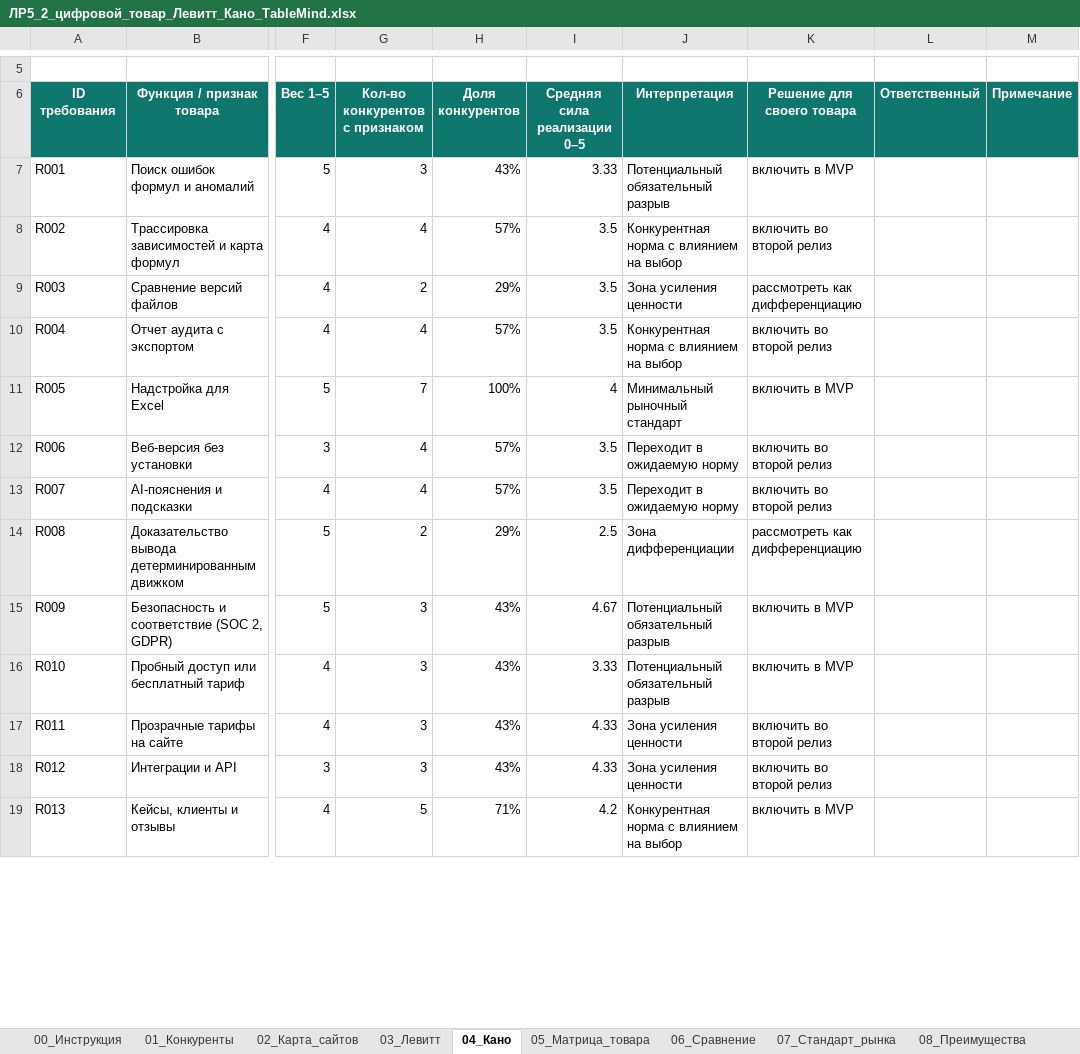
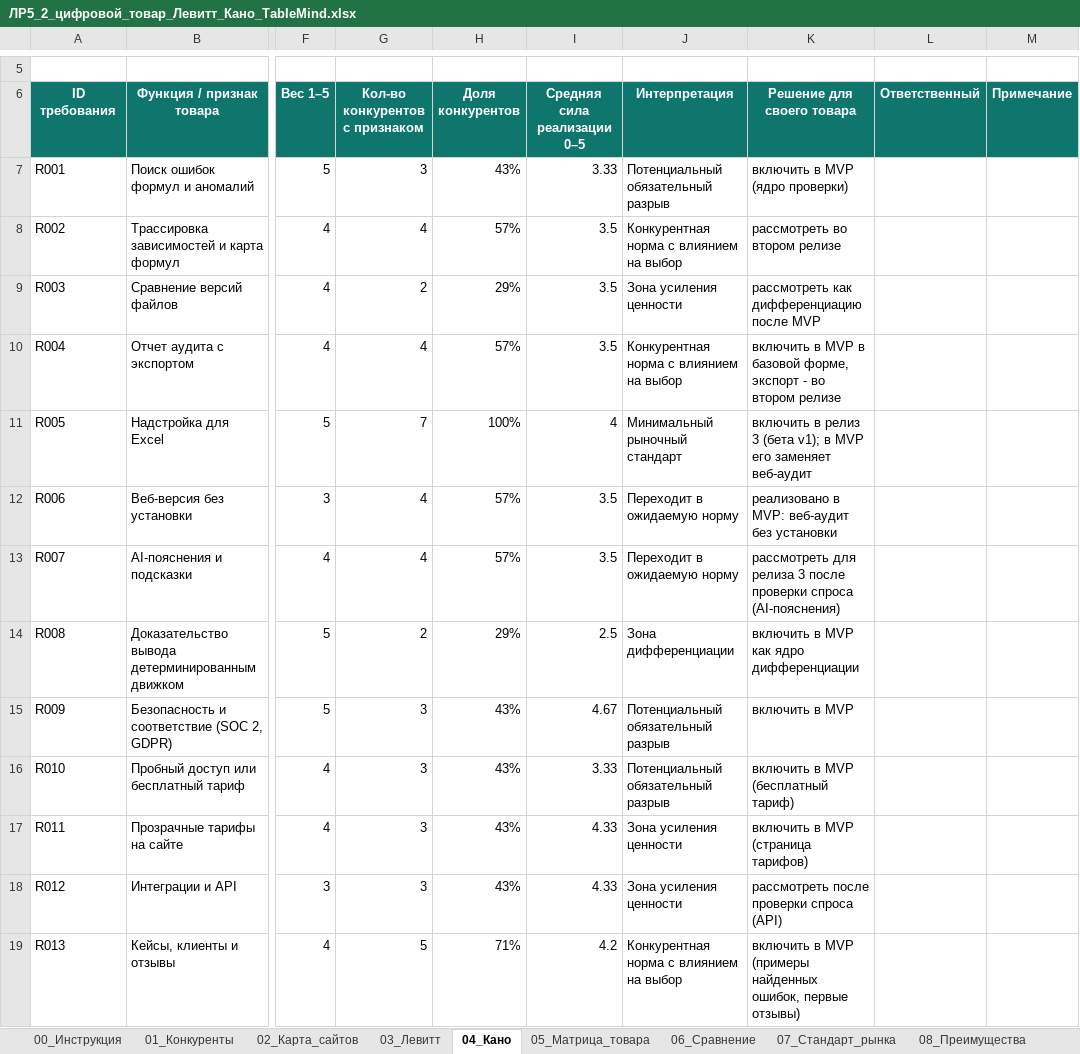
Before and after one commit to Asteliaa/TableMind_EB, an Excel workbook: ЛР5_Анализ_конкурентов/Excel/ЛР5_2_цифровой_товар_Левитт_Кано_TableMind.xlsx, sheet 04_Кано, drawn as a sheet; only a part is shown, gaps mark what is left out; values as stored, in another font and other column widths than the file's, no borders; conditional formats and table styles not drawn; the diff covers the shown part only; the diff names each change by its address in the sheet, - before the commit and + after, or states it on an @@ line.

```diff
--- a/ЛР5_Анализ_конкурентов/Excel/ЛР5_2_цифровой_товар_Левитт_Кано_TableMind.xlsx (sheet 04_Кано)
+++ b/ЛР5_Анализ_конкурентов/Excel/ЛР5_2_цифровой_товар_Левитт_Кано_TableMind.xlsx (sheet 04_Кано)
-K7 (Решение для своего товара): включить в MVP
+K7 (Решение для своего товара): включить в MVP (ядро проверки)
-K8 (Решение для своего товара): включить во второй релиз
+K8 (Решение для своего товара): рассмотреть во втором релизе
-K9 (Решение для своего товара): рассмотреть как дифференциацию
+K9 (Решение для своего товара): рассмотреть как дифференциацию после MVP
-K10 (Решение для своего товара): включить во второй релиз
+K10 (Решение для своего товара): включить в MVP в базовой форме, экспорт - во втором релизе
-K11 (Решение для своего товара): включить в MVP
+K11 (Решение для своего товара): включить в релиз 3 (бета v1); в MVP его заменяет веб-аудит
-K12 (Решение для своего товара): включить во второй релиз
+K12 (Решение для своего товара): реализовано в MVP: веб-аудит без установки
-K13 (Решение для своего товара): включить во второй релиз
+K13 (Решение для своего товара): рассмотреть для релиза 3 после проверки спроса (AI-пояснения)
-K14 (Решение для своего товара): рассмотреть как дифференциацию
+K14 (Решение для своего товара): включить в MVP как ядро дифференциации
-K16 (Решение для своего товара): включить в MVP
+K16 (Решение для своего товара): включить в MVP (бесплатный тариф)
-K17 (Решение для своего товара): включить во второй релиз
+K17 (Решение для своего товара): включить в MVP (страница тарифов)
-K18 (Решение для своего товара): включить во второй релиз
+K18 (Решение для своего товара): рассмотреть после проверки спроса (API)
-K19 (Решение для своего товара): включить в MVP
+K19 (Решение для своего товара): включить в MVP (примеры найденных ошибок, первые отзывы)
```
Also changed, not shown: 8 edited cells elsewhere in this sheet, charts or pictures, ЛР4_Пять_сил_Портера/Excel/ЛР4_2_пять_сил_Портера_шаблон_TableMind.xlsx, 40 other files.
